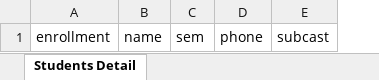
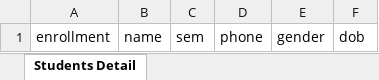
Before and after one commit to RitikSharma23/LJ-Exam, an Excel workbook: exam_management/addstudent.xlsx, sheet Students Detail, drawn as a sheet; values as stored, in another font and other column widths than the file's, no borders; removed rows and columns are numbered as before the commit, all else as after; the diff names each change by its address in the sheet, - before the commit and + after, or states it on an @@ line.

```diff
--- a/exam_management/addstudent.xlsx (sheet Students Detail)
+++ b/exam_management/addstudent.xlsx (sheet Students Detail)
-column E, row 1: subcast
+column E, row 1: gender
+column F, row 1: dob
```
Also changed, not shown: exam_management/Seat.xlsx, 11 other files.
